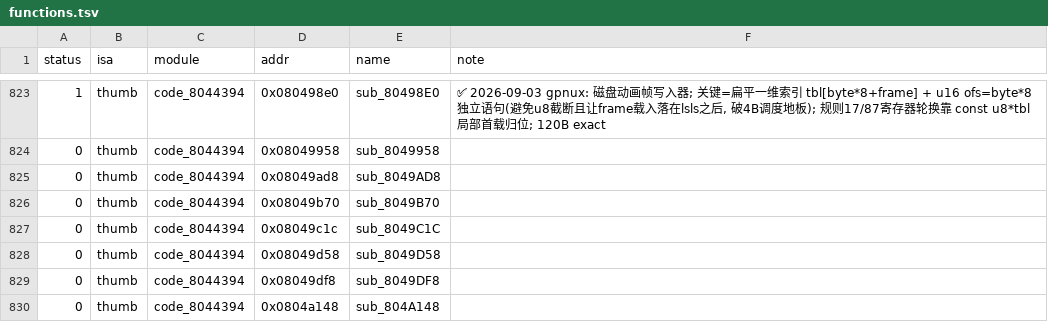
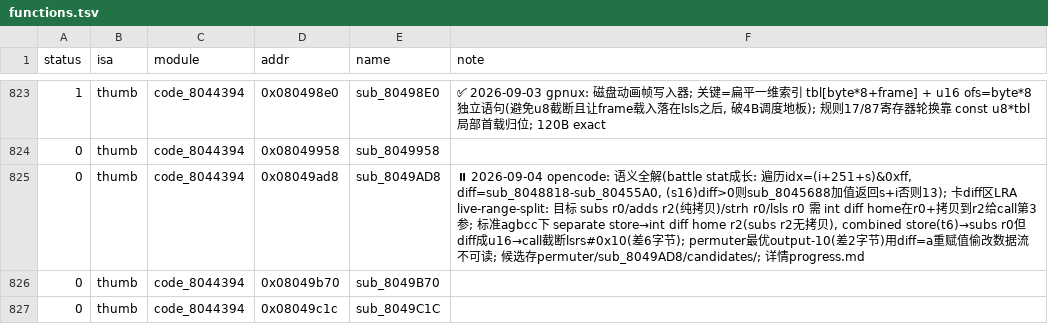
Before and after one commit to defcdgg/ll, a TSV file: functions.tsv, drawn as a sheet; only a part is shown, gaps mark what is left out; the shorter side is filled out with more unchanged rows; the diff covers the shown part only.

```diff
--- a/functions.tsv
+++ b/functions.tsv
@@ -824,3 +824,3 @@ status	isa	module	addr	name	note
 0	thumb	code_8044394	0x08049958	sub_8049958	
-0	thumb	code_8044394	0x08049ad8	sub_8049AD8	
+0	thumb	code_8044394	0x08049ad8	sub_8049AD8	⏸ 2026-09-04 opencode: 语义全解(battle stat成长: 遍历idx=(i+251+s)&0xff, diff=sub_8048818-sub_80455A0, (s16)diff>0则sub_8045688加值返回s+i否则13); 卡diff区LRA live-range-split: 目标 subs r0/adds r2(纯拷贝)/strh r0/lsls r0 需 int diff home在r0+拷贝到r2给call第3参; 标准agbcc下 separate store→int diff home r2(subs r2无拷贝), combined store(t6)→subs r0但diff成u16→call截断lsrs#0x10(差6字节); permuter最优output-10(差2字节)用diff=a重赋值偷改数据流不可读; 候选存permuter/sub_8049AD8/candidates/; 详情progress.md
 0	thumb	code_8044394	0x08049b70	sub_8049B70	
```
Also changed, not shown: 9 edited cells elsewhere in this file, 9 other files.
